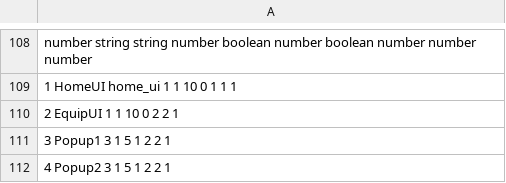
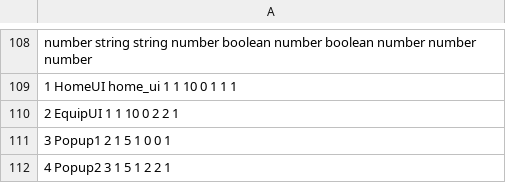
Before and after one commit to Neo12138/GameFramework, a CSV file: bin/resource/config/merged.csv, drawn as a sheet; only a part is shown, gaps mark what is left out.

```diff
--- a/bin/resource/config/merged.csv
+++ b/bin/resource/config/merged.csv
@@ -110,3 +110,3 @@ number string string number boolean number boolean number number number
 2 EquipUI  1 1 10 0 2 2 1
-3 Popup1  3 1 5 1 2 2 1
+3 Popup1  2 1 5 1 0 0 1
 4 Popup2  3 1 5 1 2 2 1
```
Also changed, not shown: 13 other files.
